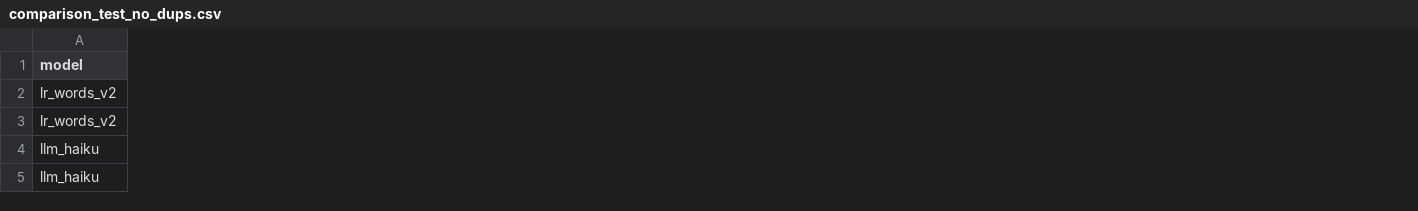
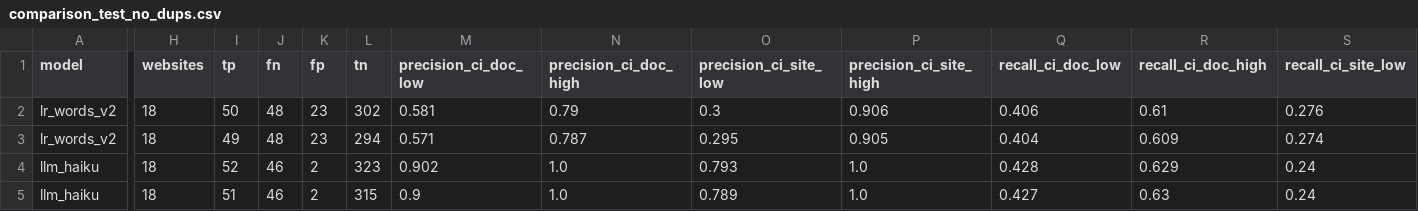
Before and after one commit to kenoja/FML-fake-news, a CSV file: results/tables/comparison_test_no_dups.csv, drawn as a sheet; only a part is shown, gaps mark what is left out; the diff covers the shown part only; the diff names each change by its address in the sheet, - before the commit and + after, or states it on an @@ line.

```diff
--- a/results/tables/comparison_test_no_dups.csv
+++ b/results/tables/comparison_test_no_dups.csv
+column H (websites), rows 2-5: all 18
+column I (tp), rows 2-5: 50 | 49 | 52 | 51
+column J (fn), rows 2-5: 48 | 48 | 46 | 46
+column K (fp), rows 2-5: 23 | 23 | 2 | 2
+column L (tn), rows 2-5: 302 | 294 | 323 | 315
+column M (precision_ci_doc_low), rows 2-5: 0.581 | 0.571 | 0.902 | 0.9
+column N (precision_ci_doc_high), rows 2-5: 0.79 | 0.787 | 1.0 | 1.0
+column O (precision_ci_site_low), rows 2-5: 0.3 | 0.295 | 0.793 | 0.789
+column P (precision_ci_site_high), rows 2-5: 0.906 | 0.905 | 1.0 | 1.0
+column Q (recall_ci_doc_low), rows 2-5: 0.406 | 0.404 | 0.428 | 0.427
+column R (recall_ci_doc_high), rows 2-5: 0.61 | 0.609 | 0.629 | 0.63
+column S (recall_ci_site_low), rows 2-5: 0.276 | 0.274 | 0.24 | 0.24
```
Also changed, not shown: 15 added columns elsewhere in this file, 20 other files.
